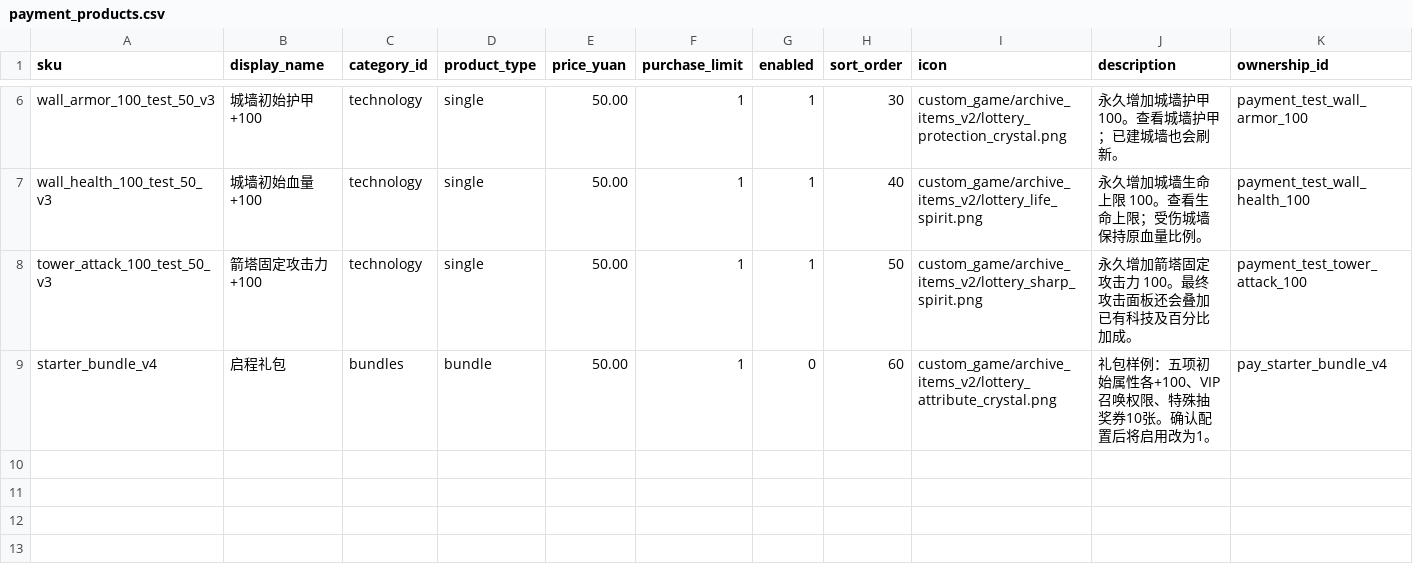
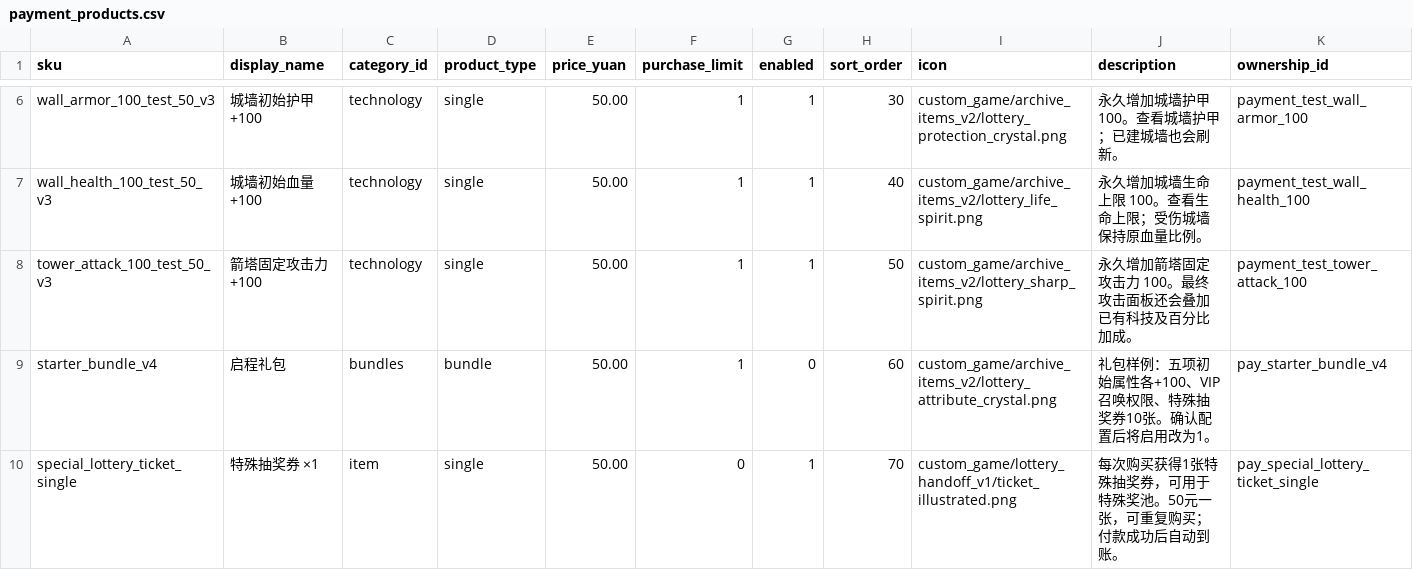
Before and after one commit to MouOwO/Survival, a CSV file: data/csv/商城支付系统/payment_products.csv, drawn as a sheet; only a part is shown, gaps mark what is left out; the diff names each change by its address in the sheet, - before the commit and + after, or states it on an @@ line.

Commit message:
fix: restore special lottery ticket checkout at 50 yuan each

```diff
--- a/data/csv/商城支付系统/payment_products.csv
+++ b/data/csv/商城支付系统/payment_products.csv
+row 10: special_lottery_ticket_single | 特殊抽奖券 ×1 | item | single | 50.00 | 0 | 1 | 70 | custom_game/lottery_handoff_v1/ticket_illustrated.png | 每次购买获得1张特殊抽奖券，可用于特殊奖池。50元一张，可重复购买；付款成功后自动到账。 | pay_special_lottery_ticket_single
```
Also changed, not shown: data/csv/商城支付系统/payment_rewards.csv, 12 other files.
